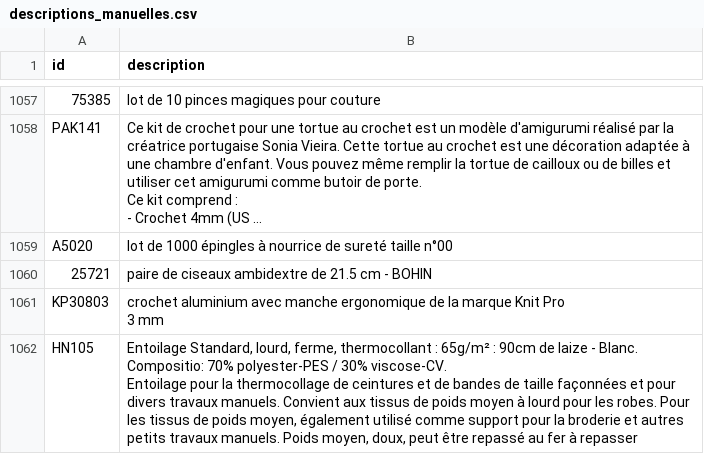
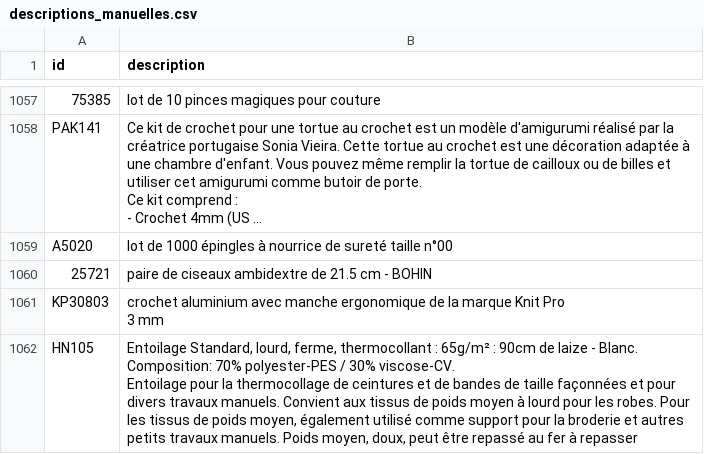
Before and after one commit to leia98nc-code/lagrandemercerie, a CSV file: descriptions_manuelles.csv, drawn as a sheet; only a part is shown, gaps mark what is left out; long unchanged cells end in ….

Commit message:
Modification description HN105 via back-office

```diff
--- a/descriptions_manuelles.csv
+++ b/descriptions_manuelles.csv
@@ -1558,4 +1558,4 @@ KP30803,"crochet aluminium avec manche ergonomique de la marque Knit Pro
 3 mm"
-HN105,"Entoilage  Standard, lourd, ferme, thermocollant : 65g/m² : 90cm de laize -  Blanc.
-Compositio: 70% polyester-PES  / 30% viscose-CV.
-Entoilage pour la thermocollage de ceintures et de bandes de taille façonnées et pour divers travaux manuels. Convient aux tissus de poids moyen à lourd pour les robes. Pour les tissus de poids moyen, également utilisé comme support pour la broderie et autres petits travaux manuels. Poids moyen, doux, peut être repassé au fer à repasser"
+HN105,"Entoilage  Standard, lourd, ferme, thermocollant : 65g/m² : 90cm de laize -  Blanc.
+Composition: 70% polyester-PES  / 30% viscose-CV.
+Entoilage pour la thermocollage de ceintures et de bandes de taille façonnées et pour divers travaux manuels. Convient aux tissus de poids moyen à lourd pour les robes. Pour les tissus de poids moyen, également utilisé comme support pour la broderie et autres petits travaux manuels. Poids moyen, doux, peut être repassé au fer à repasser"
```
